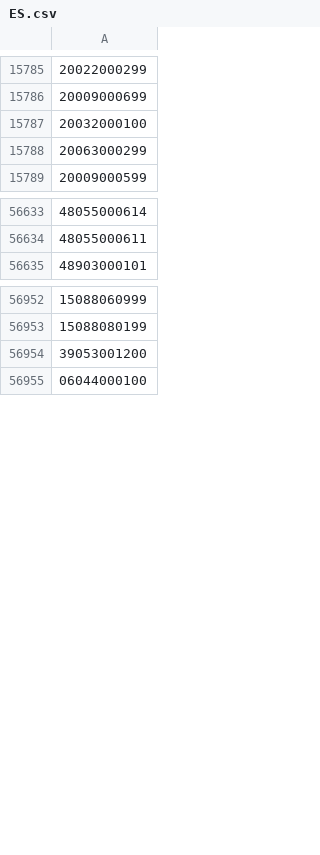
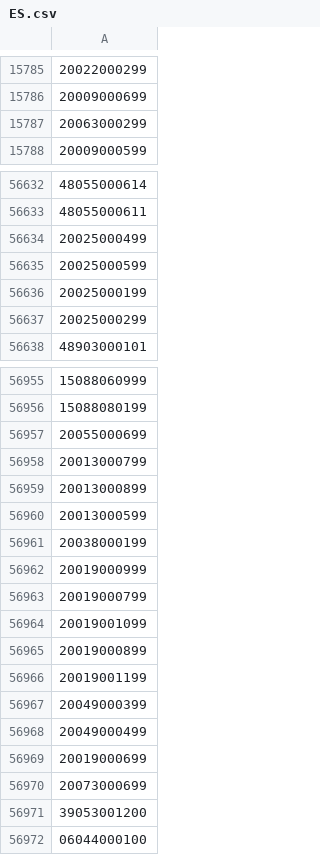
Before and after one commit to OSM-es/validador-ine, a CSV file: ES.csv, drawn as a sheet; only a part is shown, gaps mark what is left out; removed rows and columns are numbered as before the commit, all else as after; the diff covers the shown part only; the diff names each change by its address in the sheet, - before the commit and + after, or states it on an @@ line.

```diff
--- a/ES.csv
+++ b/ES.csv
-row 15787: 20032000100
+row 56634: 20025000499
+row 56635: 20025000599
+row 56636: 20025000199
+row 56637: 20025000299
+row 56957: 20055000699
+row 56958: 20013000799
+row 56959: 20013000899
+row 56960: 20013000599
+row 56961: 20038000199
+row 56962: 20019000999
+row 56963: 20019000799
+row 56964: 20019001099
+row 56965: 20019000899
+row 56966: 20019001199
+row 56967: 20049000399
+row 56968: 20049000499
+row 56969: 20019000699
+row 56970: 20073000699
```
Also changed, not shown: 1 edited cell elsewhere in this file, 1 other file.
